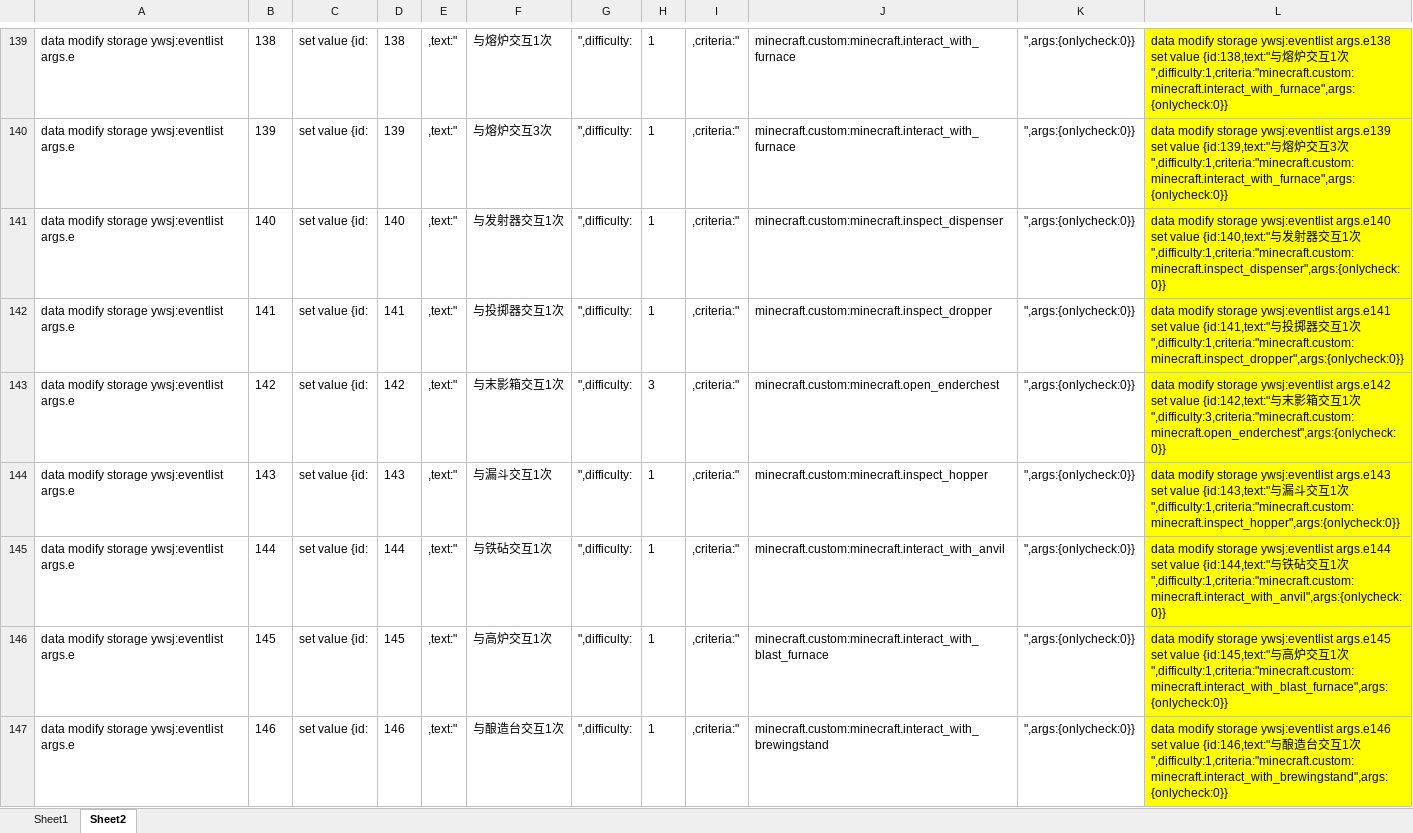
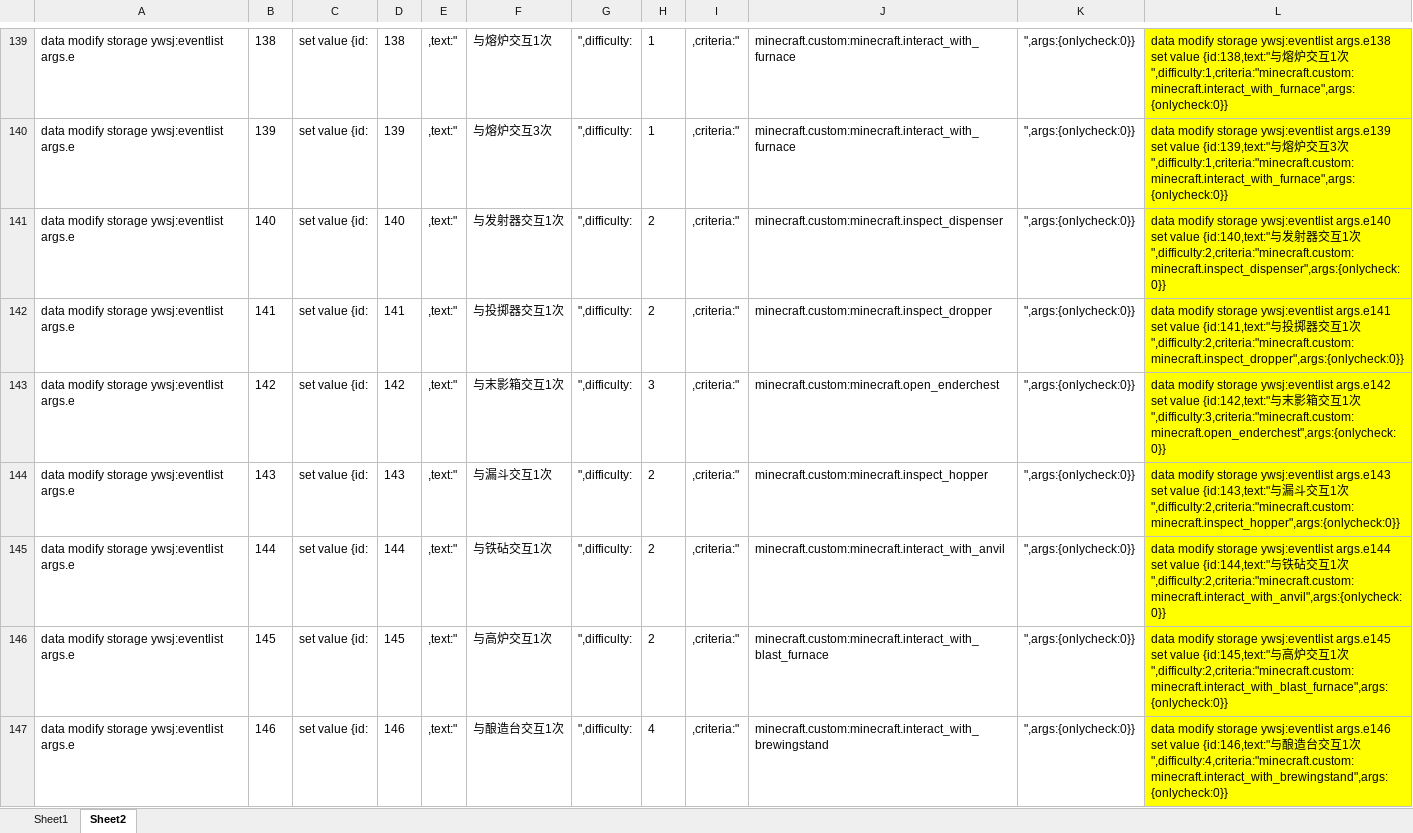
Before and after one commit to friends-xiaohuli/sctz_ywsj, an Excel workbook: 任务列表.xlsx, sheet Sheet2, drawn as a sheet; only a part is shown, gaps mark what is left out; values as stored, in another font and other column widths than the file's, no borders; the diff covers the shown part only; the diff names each change by its address in the sheet, - before the commit and + after, or states it on an @@ line.

Commit message:
Update 任务列表.xlsx

```diff
--- a/任务列表.xlsx (sheet Sheet2)
+++ b/任务列表.xlsx (sheet Sheet2)
-H141:H142: 1
+H141:H142: 2
-L141: …1次",difficulty:1,criteria:"minecraft.custom:minecraft.inspect_dispenser",args:{onlycheck:0}}
+L141: …1次",difficulty:2,criteria:"minecraft.custom:minecraft.inspect_dispenser",args:{onlycheck:0}}
-L142: …1次",difficulty:1,criteria:"minecraft.custom:minecraft.inspect_dropper",args:{onlycheck:0}}
+L142: …1次",difficulty:2,criteria:"minecraft.custom:minecraft.inspect_dropper",args:{onlycheck:0}}
-H144:H146: 1
+H144:H146: 2
-L144: …1次",difficulty:1,criteria:"minecraft.custom:minecraft.inspect_hopper",args:{onlycheck:0}}
+L144: …1次",difficulty:2,criteria:"minecraft.custom:minecraft.inspect_hopper",args:{onlycheck:0}}
-L145: …1次",difficulty:1,criteria:"minecraft.custom:minecraft.interact_with_anvil",args:{onlycheck:0}}
+L145: …1次",difficulty:2,criteria:"minecraft.custom:minecraft.interact_with_anvil",args:{onlycheck:0}}
-L146: …1次",difficulty:1,criteria:"minecraft.custom:minecraft.interact_with_blast_furnace",args:{onlycheck:0}}
+L146: …1次",difficulty:2,criteria:"minecraft.custom:minecraft.interact_with_blast_furnace",args:{onlycheck:0}}
-H147: 1
+H147: 4
-L147: …1次",difficulty:1,criteria:"minecraft.custom:minecraft.interact_with_brewingstand",args:{onlycheck:0}}
+L147: …1次",difficulty:4,criteria:"minecraft.custom:minecraft.interact_with_brewingstand",args:{onlycheck:0}}
```
Also changed, not shown: 301 edited cells elsewhere in this sheet, sheet Sheet1.
